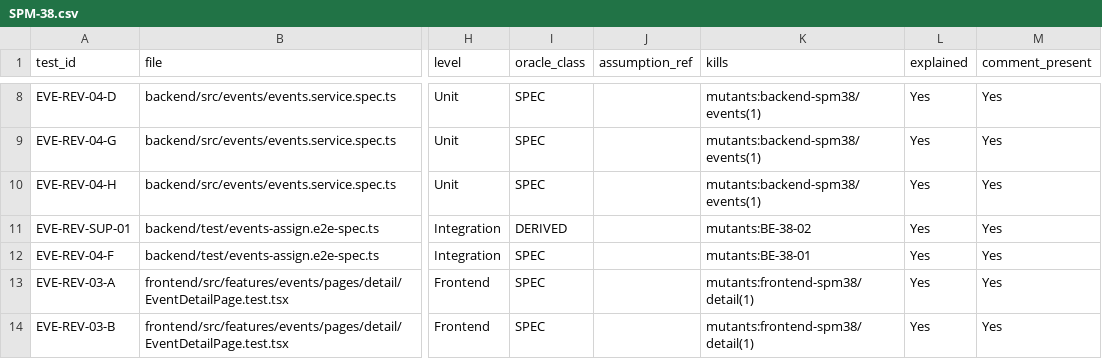
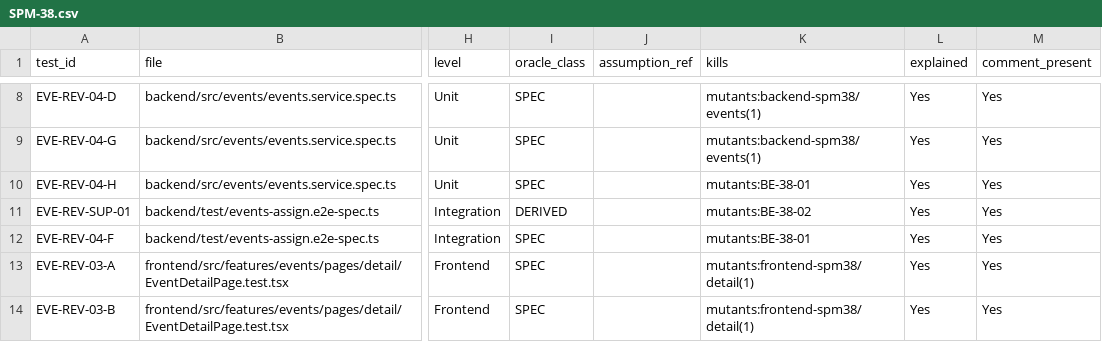
Before and after one commit to IS212-G5-T2/IS212-G5-T2, a CSV file: docs/test-cases/workflow/records/SPM-38.csv, drawn as a sheet; only a part is shown, gaps mark what is left out; the diff names each change by its address in the sheet, - before the commit and + after, or states it on an @@ line.

```diff
--- a/docs/test-cases/workflow/records/SPM-38.csv
+++ b/docs/test-cases/workflow/records/SPM-38.csv
-K10 (kills): mutants:backend-spm38/events(1)
+K10 (kills): mutants:BE-38-01
```
Also changed, not shown: docs/test-cases/workflow/records/SPM-39.csv, docs/test-cases/workflow/records/SPM-40.csv, 4 other files.
